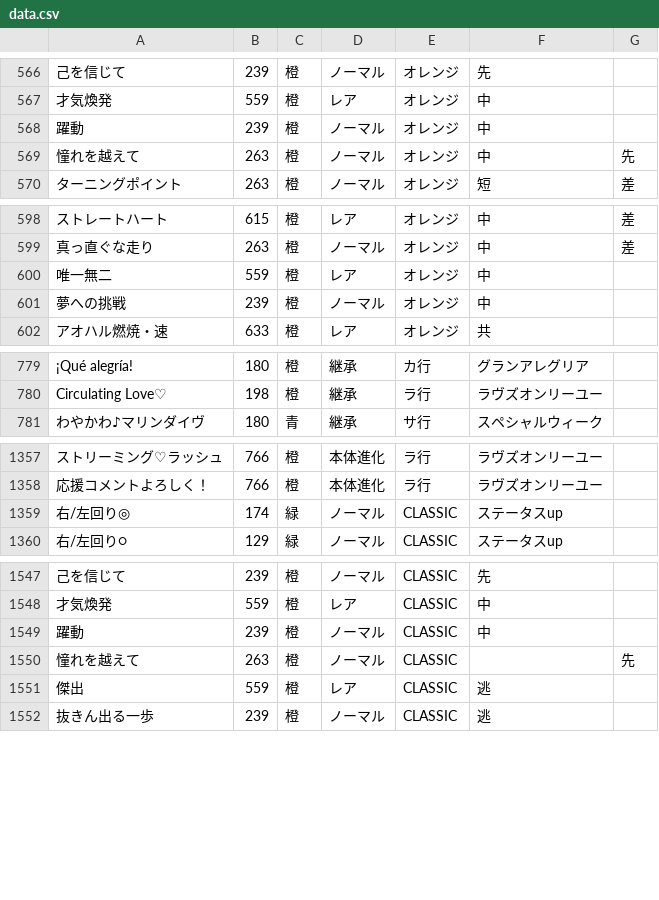
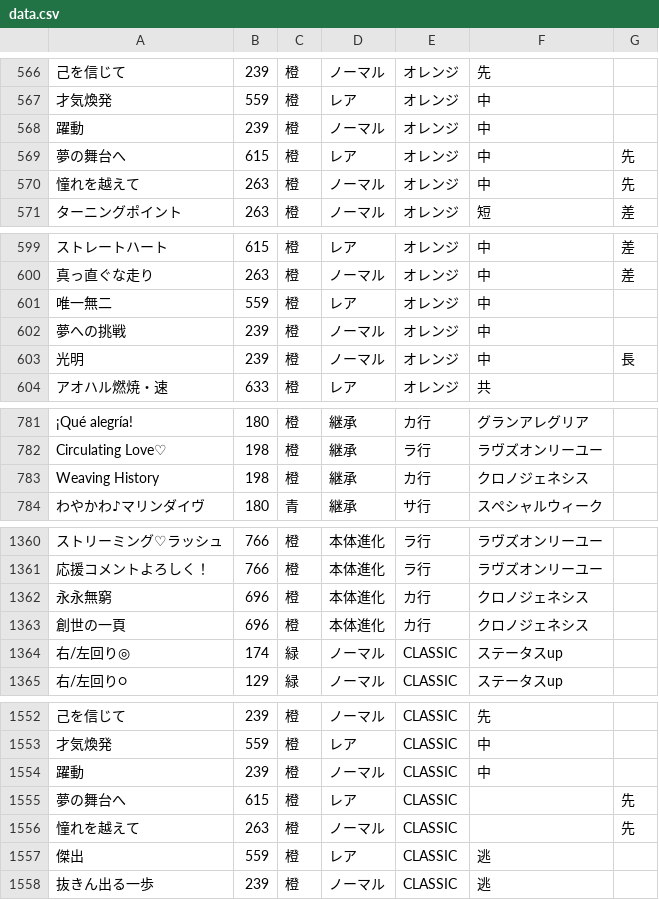
Before and after one commit to umakonga-t/hyokatenCalc, a CSV file: data.csv, drawn as a sheet; only a part is shown, gaps mark what is left out; the diff covers the shown part only; the diff names each change by its address in the sheet, - before the commit and + after, or states it on an @@ line.

Commit message:
Add files via upload
2025/06/13リリースのスキルに対応

```diff
--- a/data.csv
+++ b/data.csv
+row 569: 夢の舞台へ | 615 | 橙 | レア | オレンジ | 中 | 先
+row 603: 光明 | 239 | 橙 | ノーマル | オレンジ | 中 | 長
+row 783: Weaving History | 198 | 橙 | 継承 | カ行 | クロノジェネシス
+row 1362: 永永無窮 | 696 | 橙 | 本体進化 | カ行 | クロノジェネシス
+row 1363: 創世の一頁 | 696 | 橙 | 本体進化 | カ行 | クロノジェネシス
+row 1555: 夢の舞台へ | 615 | 橙 | レア | CLASSIC |  | 先
```
Also changed, not shown: 1 added row elsewhere in this file.
